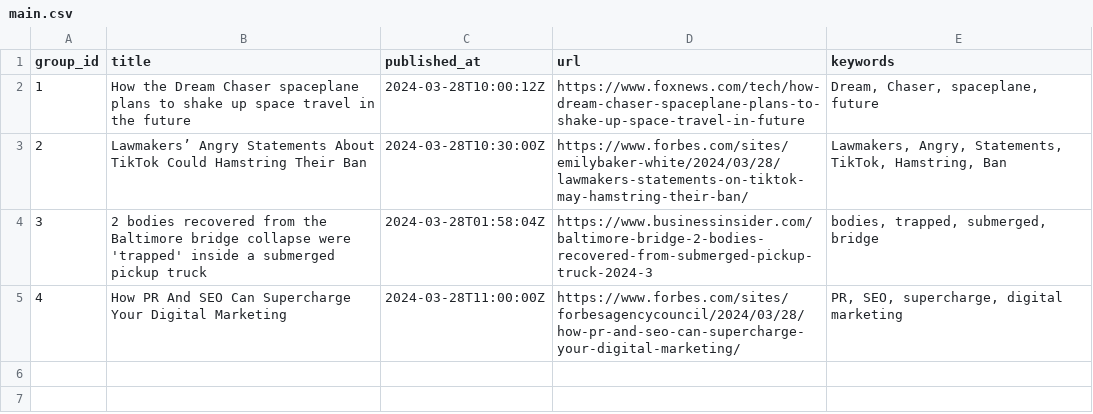
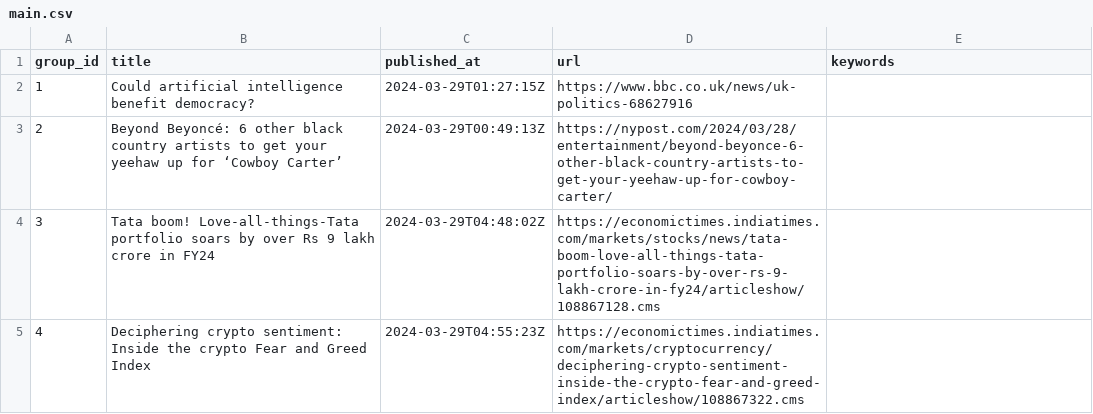
Before and after one commit to ritikaasri/newsgame, a CSV file: web/data/main.csv, drawn as a sheet.

Commit message:
Update news main.csv

```diff
--- a/web/data/main.csv
+++ b/web/data/main.csv
@@ -1,5 +1,5 @@
 group_id,title,published_at,url,keywords
-1,How the Dream Chaser spaceplane plans to shake up space travel in the future,2024-03-28T10:00:12Z,https://www.foxnews.com/tech/how-dream-chaser-spaceplane-plans-to-shake-up-space-travel-in-future,"Dream, Chaser, spaceplane, future"
-2,Lawmakers’ Angry Statements About TikTok Could Hamstring Their Ban,2024-03-28T10:30:00Z,https://www.forbes.com/sites/emilybaker-white/2024/03/28/lawmakers-statements-on-tiktok-may-hamstring-their-ban/,"Lawmakers, Angry, Statements, TikTok, Hamstring, Ban"
-3,2 bodies recovered from the Baltimore bridge collapse were 'trapped' inside a submerged pickup truck,2024-03-28T01:58:04Z,https://www.businessinsider.com/baltimore-bridge-2-bodies-recovered-from-submerged-pickup-truck-2024-3,"bodies, trapped, submerged, bridge"
-4,How PR And SEO Can Supercharge Your Digital Marketing,2024-03-28T11:00:00Z,https://www.forbes.com/sites/forbesagencycouncil/2024/03/28/how-pr-and-seo-can-supercharge-your-digital-marketing/,"PR, SEO, supercharge, digital marketing"
+1,Could artificial intelligence benefit democracy?,2024-03-29T01:27:15Z,https://www.bbc.co.uk/news/uk-politics-68627916,
+2,Beyond Beyoncé: 6 other black country artists to get your yeehaw up for ‘Cowboy Carter’,2024-03-29T00:49:13Z,https://nypost.com/2024/03/28/entertainment/beyond-beyonce-6-other-black-country-artists-to-get-your-yeehaw-up-for-cowboy-carter/,
+3,Tata boom! Love-all-things-Tata portfolio soars by over Rs 9 lakh crore in FY24,2024-03-29T04:48:02Z,https://economictimes.indiatimes.com/markets/stocks/news/tata-boom-love-all-things-tata-portfolio-soars-by-over-rs-9-lakh-crore-in-fy24/articleshow/108867128.cms,
+4,Deciphering crypto sentiment: Inside the crypto Fear and Greed Index,2024-03-29T04:55:23Z,https://economictimes.indiatimes.com/markets/cryptocurrency/deciphering-crypto-sentiment-inside-the-crypto-fear-and-greed-index/articleshow/108867322.cms,
```
